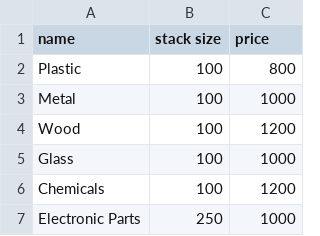
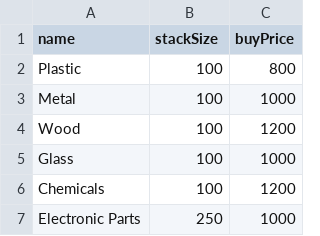
Before and after one commit to Citizen-Thayne/good-company-calculator, a CSV file: data/materials.csv, drawn as a sheet.

```diff
--- a/data/materials.csv
+++ b/data/materials.csv
@@ -1,2 +1,2 @@
-name             ,stack size ,price
+name             ,stackSize  , buyPrice
 Plastic          ,       100 ,  800
```
Also changed, not shown: data/components.csv, data/displays.csv, 18 other files.
